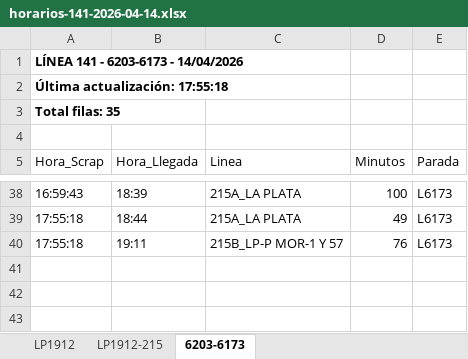
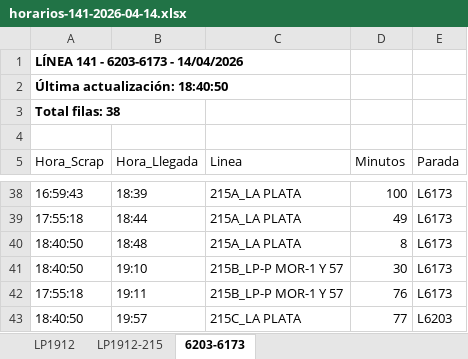
Before and after one commit to palomac00/recolector-cuadradoapp, an Excel workbook: data/horarios-141-2026-04-14.xlsx, sheet 6203-6173, drawn as a sheet; only a part is shown, gaps mark what is left out; values as stored, in another font and other column widths than the file's, no borders; the diff names each change by its address in the sheet, - before the commit and + after, or states it on an @@ line.

```diff
--- a/data/horarios-141-2026-04-14.xlsx (sheet 6203-6173)
+++ b/data/horarios-141-2026-04-14.xlsx (sheet 6203-6173)
-A2 (Hora_Scrap): Última actualización: 17:55:18
+A2 (Hora_Scrap): Última actualización: 18:40:50
-A3 (Hora_Scrap): Total filas: 35
+A3 (Hora_Scrap): Total filas: 38
+row 40: 18:40:50 | 18:48 | 215A_LA PLATA | 8 | L6173
+row 41: 18:40:50 | 19:10 | 215B_LP-P MOR-1 Y 57 | 30 | L6173
+row 43: 18:40:50 | 19:57 | 215C_LA PLATA | 77 | L6203
```
Also changed, not shown: sheet LP1912, sheet LP1912-215.
